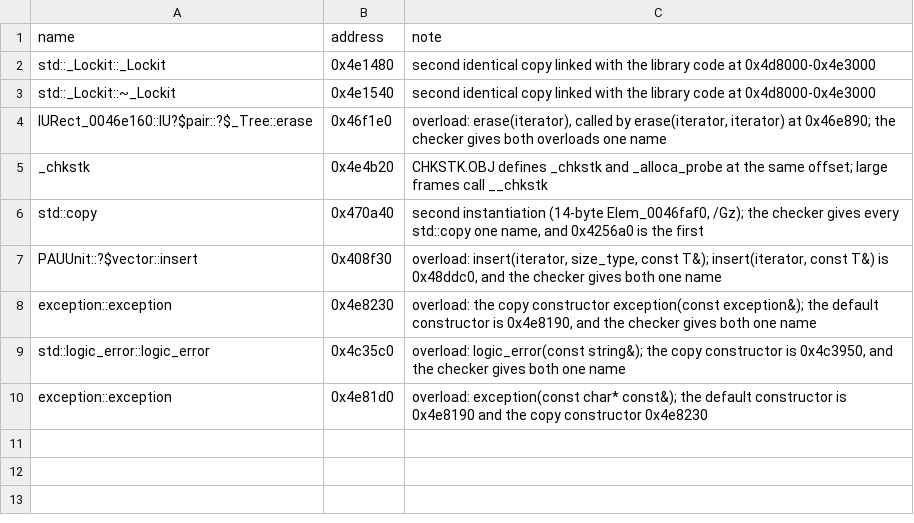
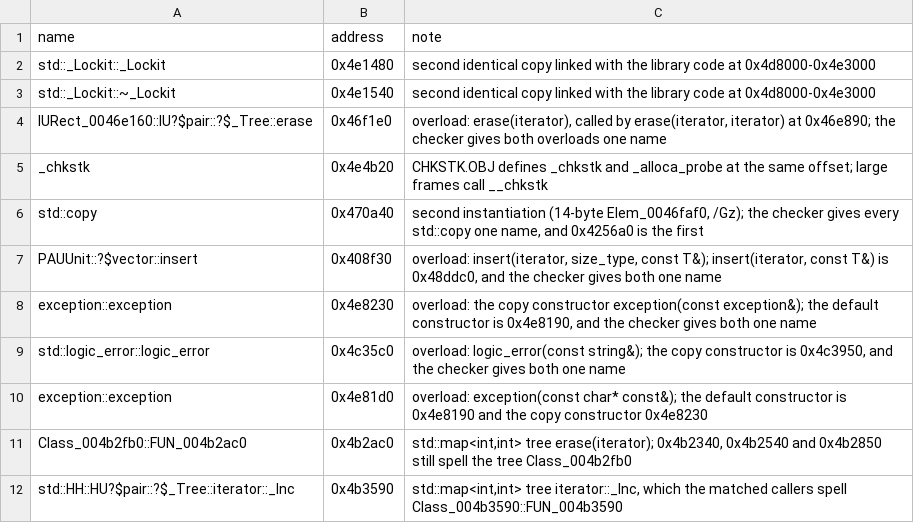
Before and after one commit to CubeB/byte-tactics, a CSV file: data/aliases.csv, drawn as a sheet.

Commit message:
Update: Alias the map<int,int> tree members

```diff
--- a/data/aliases.csv
+++ b/data/aliases.csv
@@ -10 +10,3 @@ std::logic_error::logic_error,0x4c35c0,"overload: logic_error(const string&); th
 exception::exception,0x4e81d0,"overload: exception(const char* const&); the default constructor is 0x4e8190 and the copy constructor 0x4e8230"
+Class_004b2fb0::FUN_004b2ac0,0x4b2ac0,"std::map<int,int> tree erase(iterator); 0x4b2340, 0x4b2540 and 0x4b2850 still spell the tree Class_004b2fb0"
+std::HH::HU?$pair::?$_Tree::iterator::_Inc,0x4b3590,"std::map<int,int> tree iterator::_Inc, which the matched callers spell Class_004b3590::FUN_004b3590"
```
Also changed, not shown: 1 other file.
